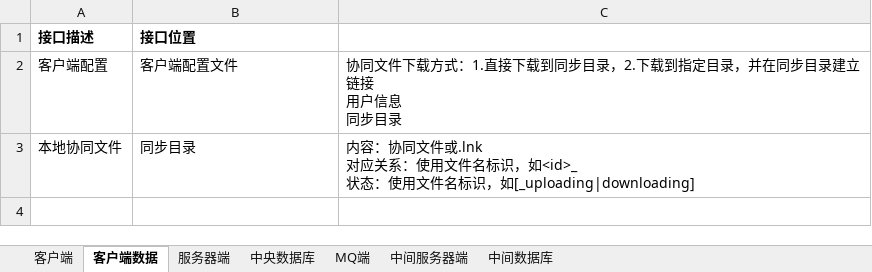
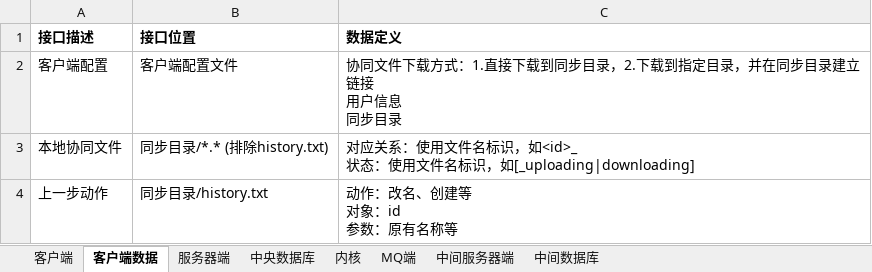
Before and after one commit to chengliangzhang/oss-demo, an Excel workbook: 新协同接口设计.xlsx, sheet 客户端数据, drawn as a sheet; values as stored, in another font and other column widths than the file's, no borders; ↵ is a line break in a cell; the diff names each change by its address in the sheet, - before the commit and + after, or states it on an @@ line.

```diff
--- a/新协同接口设计.xlsx (sheet 客户端数据)
+++ b/新协同接口设计.xlsx (sheet 客户端数据)
+sheet tab: 内核
-C1: (empty)
+C1: 数据定义
-B3 (接口位置): 同步目录
+B3 (接口位置): 同步目录/*.* (排除history.txt)
-C3 (数据定义): 内容：协同文件或.lnk ↵ 对应关系…
+C3 (数据定义): 对应关系…
+row 4: 上一步动作 | 同步目录/history.txt | 动作：改名、创建等 ↵ 对象：id ↵ 参数：原有名称等
```
Also changed, not shown: sheet 服务器端, sheet 客户端, sheet MQ端, sheet 中间服务器端, sheet 中央数据库, sheet 中间数据库.
